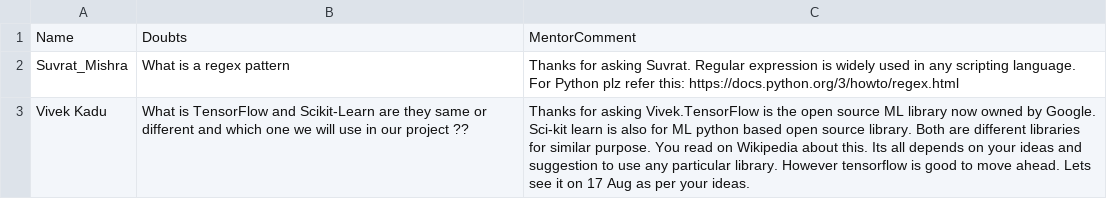
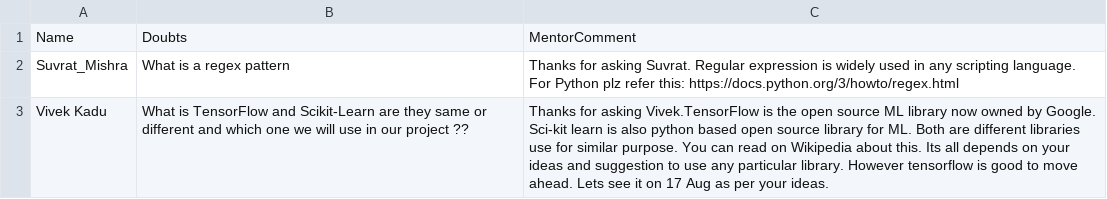
Before and after one commit to hemantkshirsagar8/ML_Projects, a CSV file: HK-PSLRSN18/doubts.csv, drawn as a sheet.

Commit message:
Update doubts.csv
Answered Vivek's doubts.

```diff
--- a/HK-PSLRSN18/doubts.csv
+++ b/HK-PSLRSN18/doubts.csv
@@ -2,2 +2,2 @@ Name,Doubts,MentorComment
 Suvrat_Mishra,What is a regex pattern,Thanks for asking Suvrat. Regular expression is widely used in any scripting language. For Python plz refer this: https://docs.python.org/3/howto/regex.html
-Vivek Kadu, What is TensorFlow and Scikit-Learn are they same or different and which one we will use in our project ??,Thanks for asking Vivek.TensorFlow is the open source ML library now owned by Google. Sci-kit learn is also for ML python based open source library. Both are different libraries for similar purpose. You read on Wikipedia about this. Its all depends on your ideas and suggestion to use any particular library. However tensorflow is good to move ahead. Lets see it on 17 Aug as per your ideas.
+Vivek Kadu, What is TensorFlow and Scikit-Learn are they same or different and which one we will use in our project ??,Thanks for asking Vivek.TensorFlow is the open source ML library now owned by Google. Sci-kit learn is also python based open source library for ML. Both are different libraries use for similar purpose. You can read on Wikipedia about this. Its all depends on your ideas and suggestion to use any particular library. However tensorflow is good to move ahead. Lets see it on 17 Aug as per your ideas.
```
